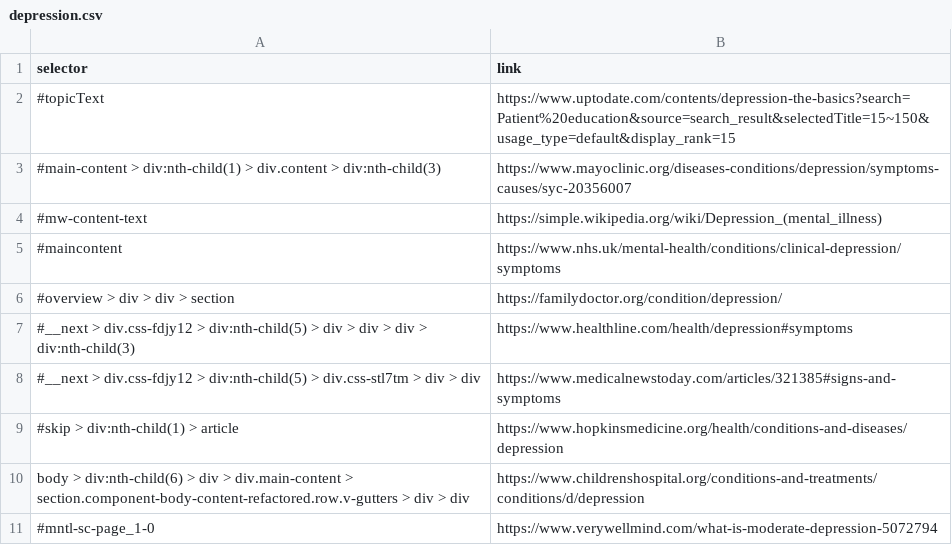
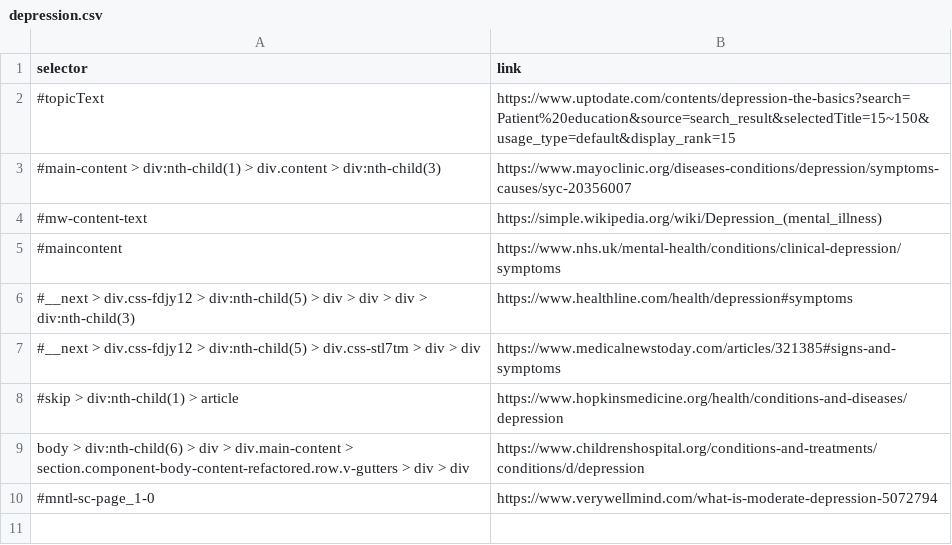
Before and after one commit to urmzd/md-classifier, a CSV file: resources/sources/depression.csv, drawn as a sheet; the diff names each change by its address in the sheet, - before the commit and + after, or states it on an @@ line.

Commit message:
build - remove familyhealth link

```diff
--- a/resources/sources/depression.csv
+++ b/resources/sources/depression.csv
-row 6: #overview > div > div > section | https://familydoctor.org/condition/depression/
```
